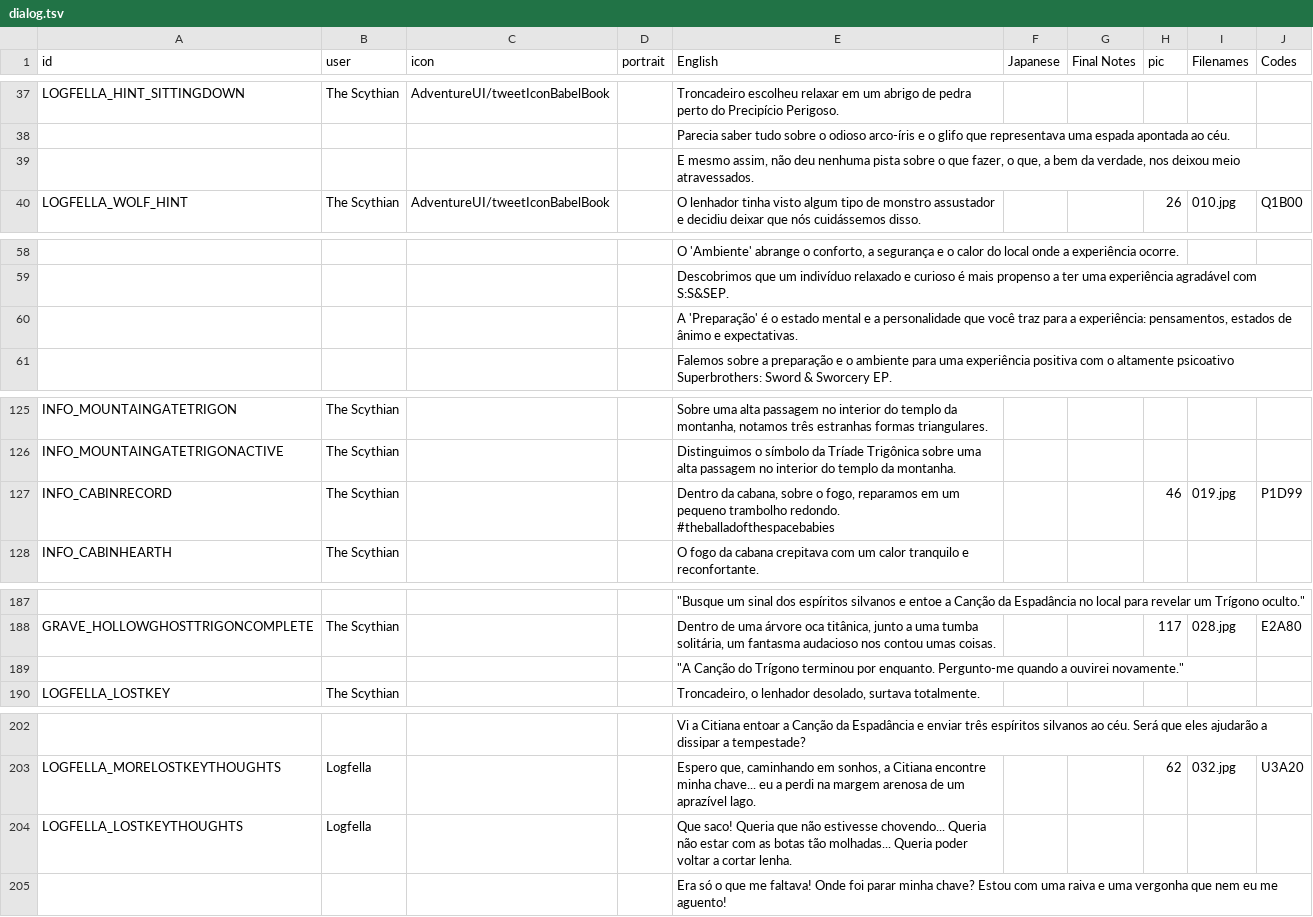
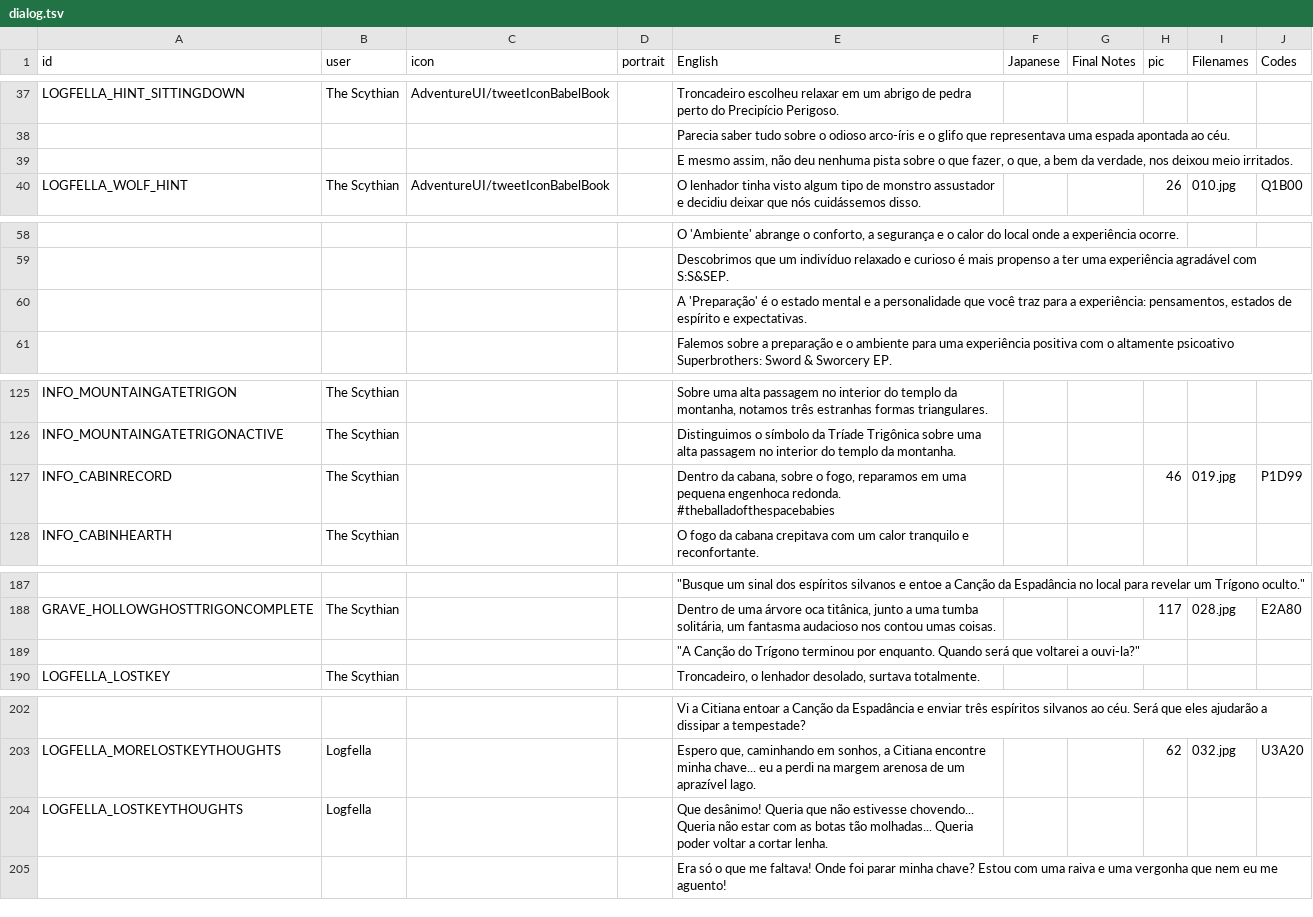
Before and after one commit to cesardeg/swordable, a TSV file: data/locales/portuguese/dialog.tsv, drawn as a sheet; only a part is shown, gaps mark what is left out; the diff covers the shown part only; the diff names each change by its address in the sheet, - before the commit and + after, or states it on an @@ line.

```diff
--- a/data/locales/portuguese/dialog.tsv
+++ b/data/locales/portuguese/dialog.tsv
-E39 (English): …deixou meio atravessados.
+E39 (English): …deixou meio irritados.
-E60 (English): …estados de ânimo e expectativas.
+E60 (English): …estados de espírito e expectativas.
-E127 (English): …reparamos em um pequeno trambolho redondo. #theballadofthespacebabies
+E127 (English): …reparamos em uma pequena engenhoca redonda. #theballadofthespacebabies
-E189 (English): …por enquanto. Pergunto-me quando a ouvirei novamente."
+E189 (English): …por enquanto. Quando será que voltarei a ouvi-la?"
-E204 (English): Que saco! Queria que…
+E204 (English): Que desânimo! Queria que…
```
Also changed, not shown: 9 edited cells elsewhere in this file, data/locales/spanish/dialog.tsv, data/locales/spanish/strings.tsv, 1 other file.
